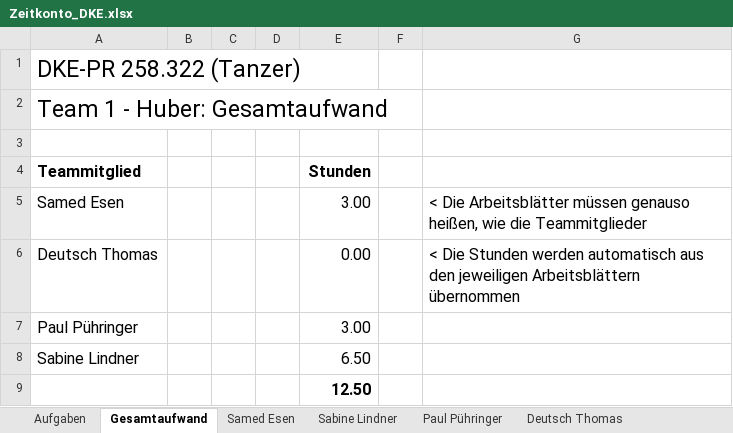
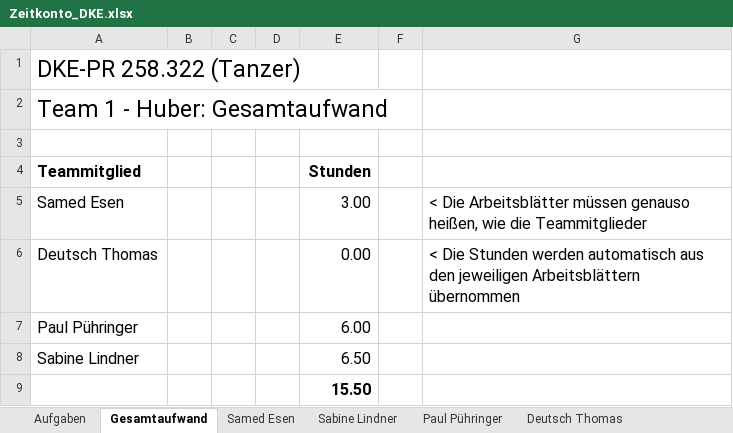
Before and after one commit to deutho/DKE-PR, an Excel workbook: Zeitkonto_DKE.xlsx, sheet Gesamtaufwand, drawn as a sheet; values as stored, in another font and other column widths than the file's, no borders; the diff names each change by its address in the sheet, - before the commit and + after, or states it on an @@ line.

```diff
--- a/Zeitkonto_DKE.xlsx (sheet Gesamtaufwand)
+++ b/Zeitkonto_DKE.xlsx (sheet Gesamtaufwand)
-E7 (Stunden): 3.00
+E7 (Stunden): 6.00
-E9 (Stunden): 12.50
+E9 (Stunden): 15.50
```
Also changed, not shown: sheet Paul Pühringer.
